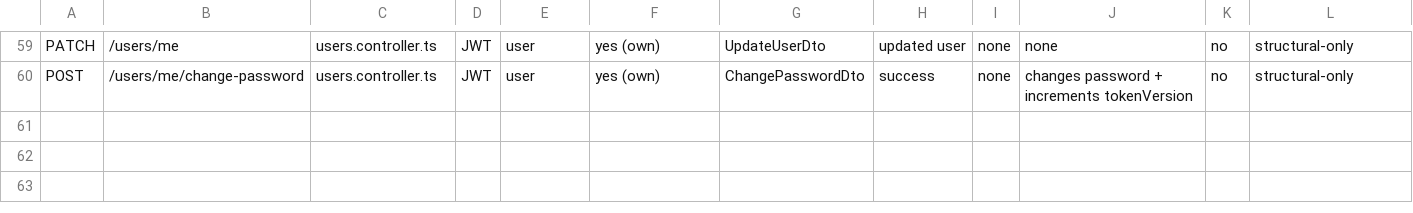
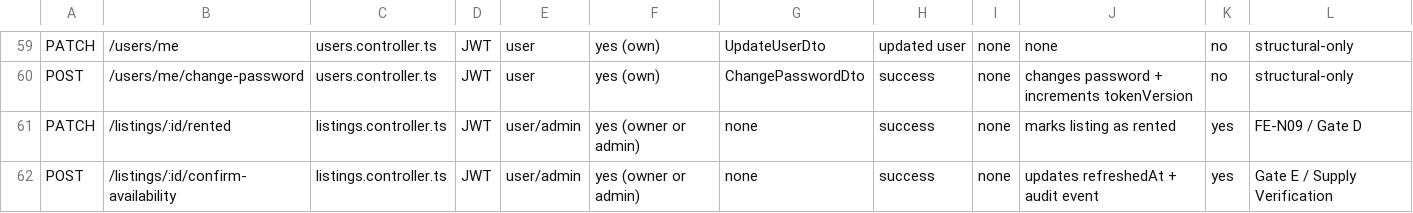
Before and after one commit to QuanNguyenS403/batdongsan, a CSV file: docs/audit/api-inventory.csv, drawn as a sheet; only a part is shown, gaps mark what is left out; the diff names each change by its address in the sheet, - before the commit and + after, or states it on an @@ line.

Commit message:
feat(gate-e-f): supply verification 7 days, pilot kpi metrics, release readiness 10/10 gates (SUPPLY-01..02, REPORT-01, PILOT-01)

```diff
--- a/docs/audit/api-inventory.csv
+++ b/docs/audit/api-inventory.csv
+row 61: PATCH | /listings/:id/rented | listings.controller.ts | JWT | user/admin | yes (owner or admin) | none | success | none | marks listing as rented | yes | FE-N09 / Gate D
+row 62: POST | /listings/:id/confirm-availability | listings.controller.ts | JWT | user/admin | yes (owner or admin) | none | success | none | updates refreshedAt + audit event | yes | Gate E / Supply Verification
```
Also changed, not shown: 15 other files.
